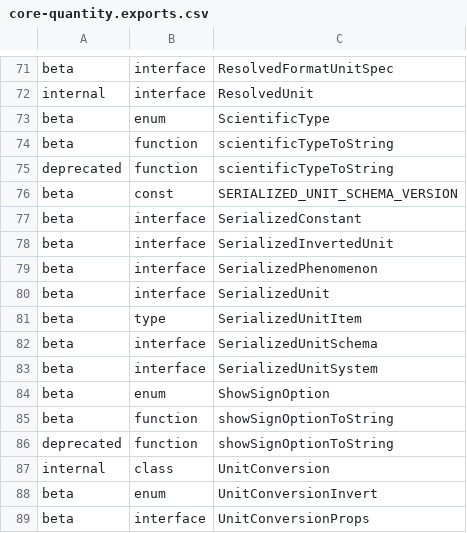
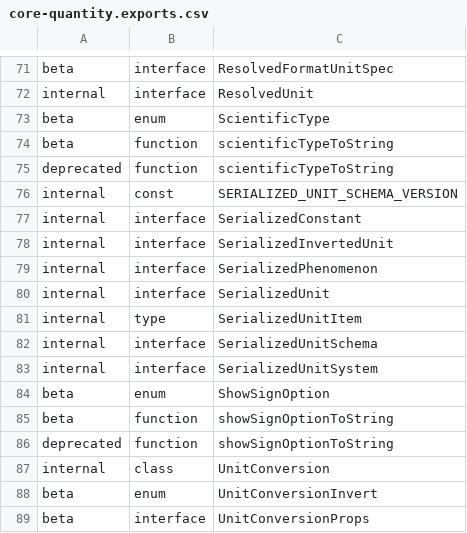
Before and after one commit to iTwin/itwinjs-core, a CSV file: common/api/summary/core-quantity.exports.csv, drawn as a sheet; only a part is shown, gaps mark what is left out.

```diff
--- a/common/api/summary/core-quantity.exports.csv
+++ b/common/api/summary/core-quantity.exports.csv
@@ -75,10 +75,10 @@ beta;function;scientificTypeToString
 deprecated;function;scientificTypeToString
-beta;const;SERIALIZED_UNIT_SCHEMA_VERSION
-beta;interface;SerializedConstant
-beta;interface;SerializedInvertedUnit
-beta;interface;SerializedPhenomenon
-beta;interface;SerializedUnit
-beta;type;SerializedUnitItem
-beta;interface;SerializedUnitSchema
-beta;interface;SerializedUnitSystem
+internal;const;SERIALIZED_UNIT_SCHEMA_VERSION
+internal;interface;SerializedConstant
+internal;interface;SerializedInvertedUnit
+internal;interface;SerializedPhenomenon
+internal;interface;SerializedUnit
+internal;type;SerializedUnitItem
+internal;interface;SerializedUnitSchema
+internal;interface;SerializedUnitSystem
 beta;enum;ShowSignOption
```
Also changed, not shown: 5 other files.
